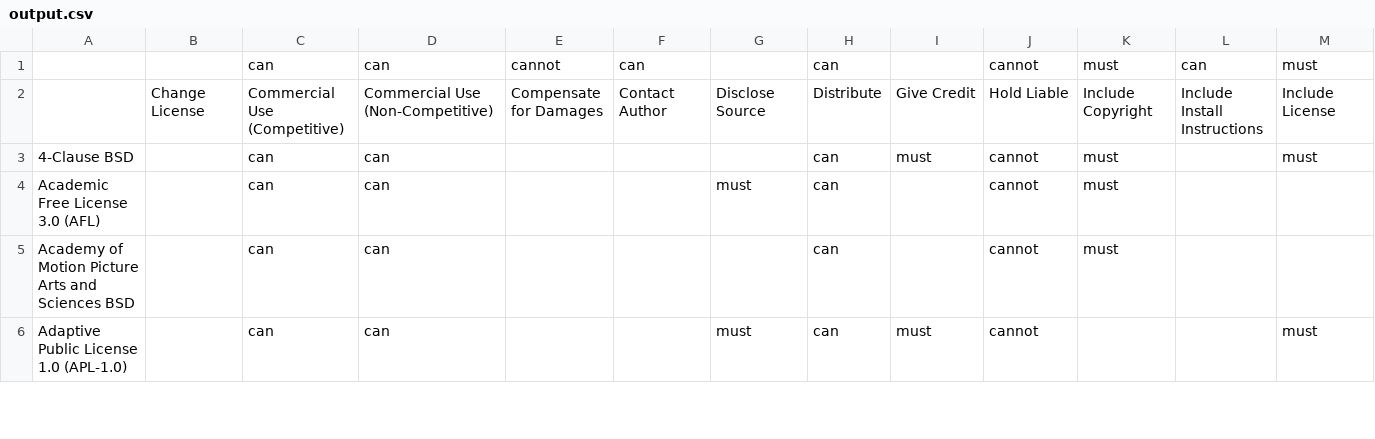
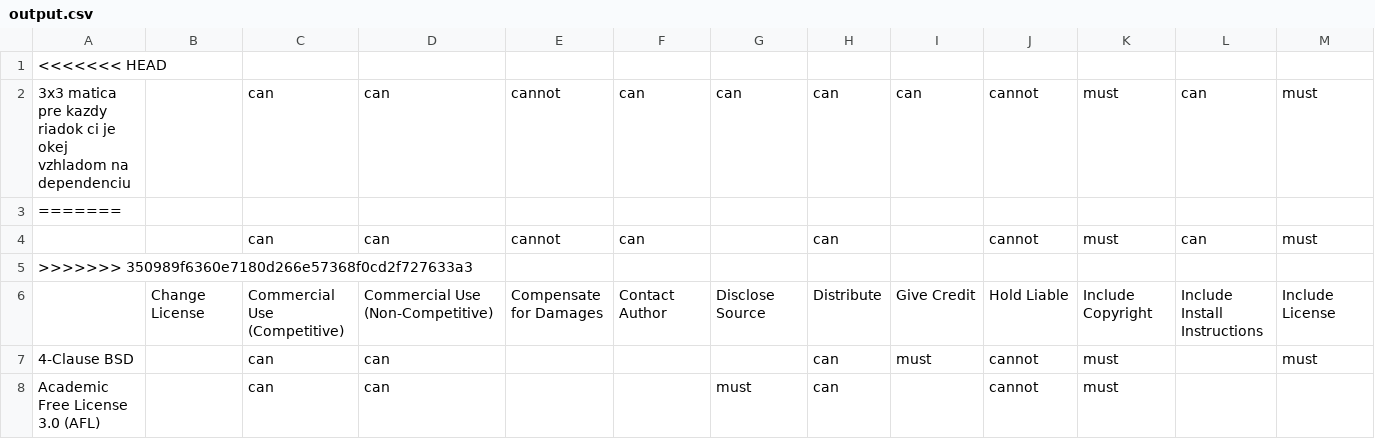
Before and after one commit to Jakubino158/conflicted-license, a CSV file: output.csv, drawn as a sheet; only a part is shown; the shorter side is filled out with more unchanged rows; rows hold the shown columns only; the diff names each change by its address in the sheet, - before the commit and + after, or states it on an @@ line.

```diff
--- a/output.csv
+++ b/output.csv
+row 1: <<<<<<< HEAD
+row 2: 3x3 matica pre kazdy riadok ci je okej vzhladom na dependenciu |  | can | can | cannot | can | can | can | can | cannot | must | can | must
+row 3: =======
+row 5: >>>>>>> 350989f6360e7180d266e57368f0cd2f727633a3
```
Also changed, not shown: 5 other files.
